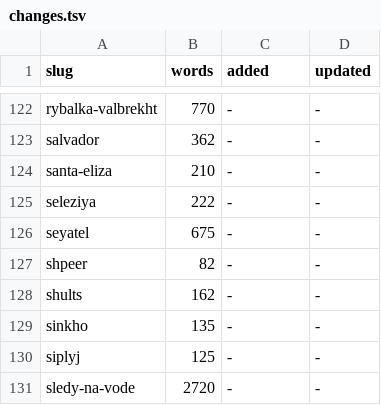
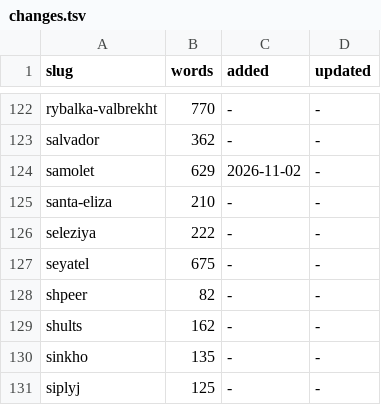
Before and after one commit to TheWWWorm/mir-kolodcev, a TSV file: data/changes.tsv, drawn as a sheet; only a part is shown, gaps mark what is left out; the shorter side is filled out with more unchanged rows; the diff names each change by its address in the sheet, - before the commit and + after, or states it on an @@ line.

```diff
--- a/data/changes.tsv
+++ b/data/changes.tsv
+row 124: samolet | 629 | 2026-11-02 | -
```
Also changed, not shown: 17 other files.
